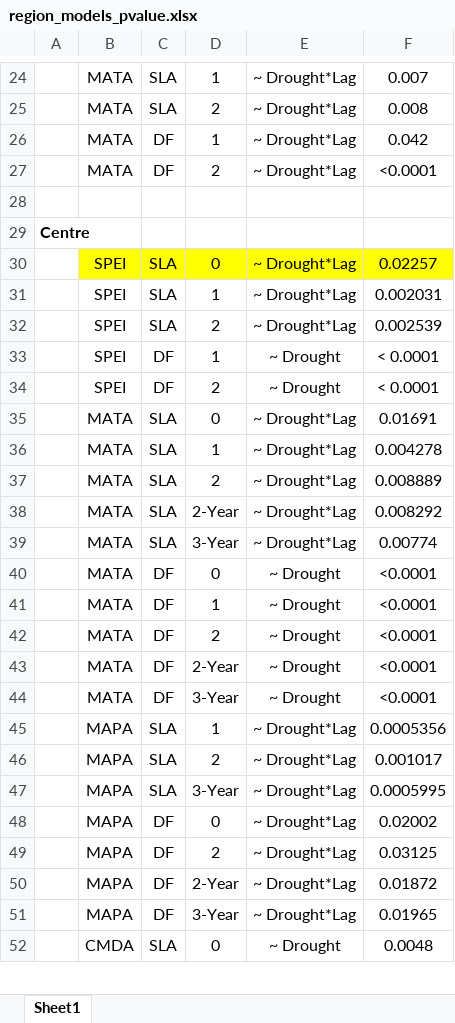
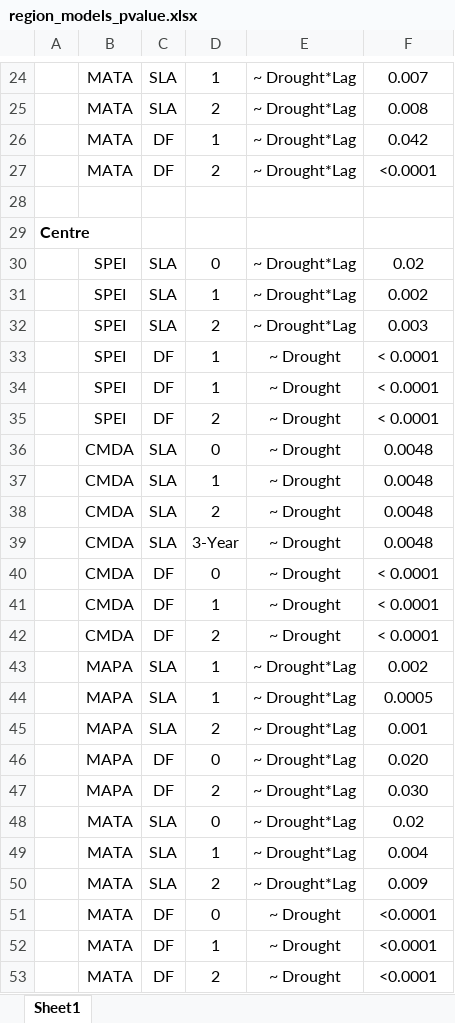
Before and after one commit to anstettd/climate_lag, an Excel workbook: Tables/region_models_pvalue.xlsx, sheet Sheet1, drawn as a sheet; only a part is shown, gaps mark what is left out; values as stored, in another font and other column widths than the file's, no borders; removed rows and columns are numbered as before the commit, all else as after; the diff covers the shown part only; the diff names each change by its address in the sheet, - before the commit and + after, or states it on an @@ line.

```diff
--- a/Tables/region_models_pvalue.xlsx (sheet Sheet1)
+++ b/Tables/region_models_pvalue.xlsx (sheet Sheet1)
-B30:F30 fill: #FFFF00
+B30:F30 fill: none
-F30: 0.02257
+F30: 0.02
-F31: 0.002031
+F31: 0.002
-F32: 0.002539
+F32: 0.003
+row 33:  | SPEI | DF | 1 | ~ Drought | < 0.0001
@@ row 52 moved to row 36: CMDA @@
@@ row 53 moved to row 37: CMDA @@
@@ row 54 moved to row 38: CMDA @@
+row 39:  | CMDA | SLA | 3-Year | ~ Drought | 0.0048
@@ row 55 moved to row 40: CMDA @@
@@ row 56 moved to row 41: CMDA @@
@@ row 57 moved to row 42: CMDA @@
+row 43:  | MAPA | SLA | 1 | ~ Drought*Lag | 0.002
+row 44:  | MAPA | SLA | 1 | ~ Drought*Lag | 0.0005
+row 45:  | MAPA | SLA | 2 | ~ Drought*Lag | 0.001
+row 46:  | MAPA | DF | 0 | ~ Drought*Lag | 0.020
+row 47:  | MAPA | DF | 2 | ~ Drought*Lag | 0.030
-F48: 0.01691
+F48: 0.02
-F49: 0.004278
+F49: 0.004
-F50: 0.008889
+F50: 0.009
-row 38:  | MATA | SLA | 2-Year | ~ Drought*Lag | 0.008292
-row 39:  | MATA | SLA | 3-Year | ~ Drought*Lag | 0.00774
-row 43:  | MATA | DF | 2-Year | ~ Drought | <0.0001
-row 44:  | MATA | DF | 3-Year | ~ Drought | <0.0001
-row 45:  | MAPA | SLA | 1 | ~ Drought*Lag | 0.0005356
-row 46:  | MAPA | SLA | 2 | ~ Drought*Lag | 0.001017
-row 47:  | MAPA | SLA | 3-Year | ~ Drought*Lag | 0.0005995
-row 48:  | MAPA | DF | 0 | ~ Drought*Lag | 0.02002
-row 49:  | MAPA | DF | 2 | ~ Drought*Lag | 0.03125
-row 50:  | MAPA | DF | 2-Year | ~ Drought*Lag | 0.01872
-row 51:  | MAPA | DF | 3-Year | ~ Drought*Lag | 0.01965
```
Also changed, not shown: 7 added rows, 4 removed rows, 1 moved row and 9 edited cells elsewhere in this sheet, 7 other files.
